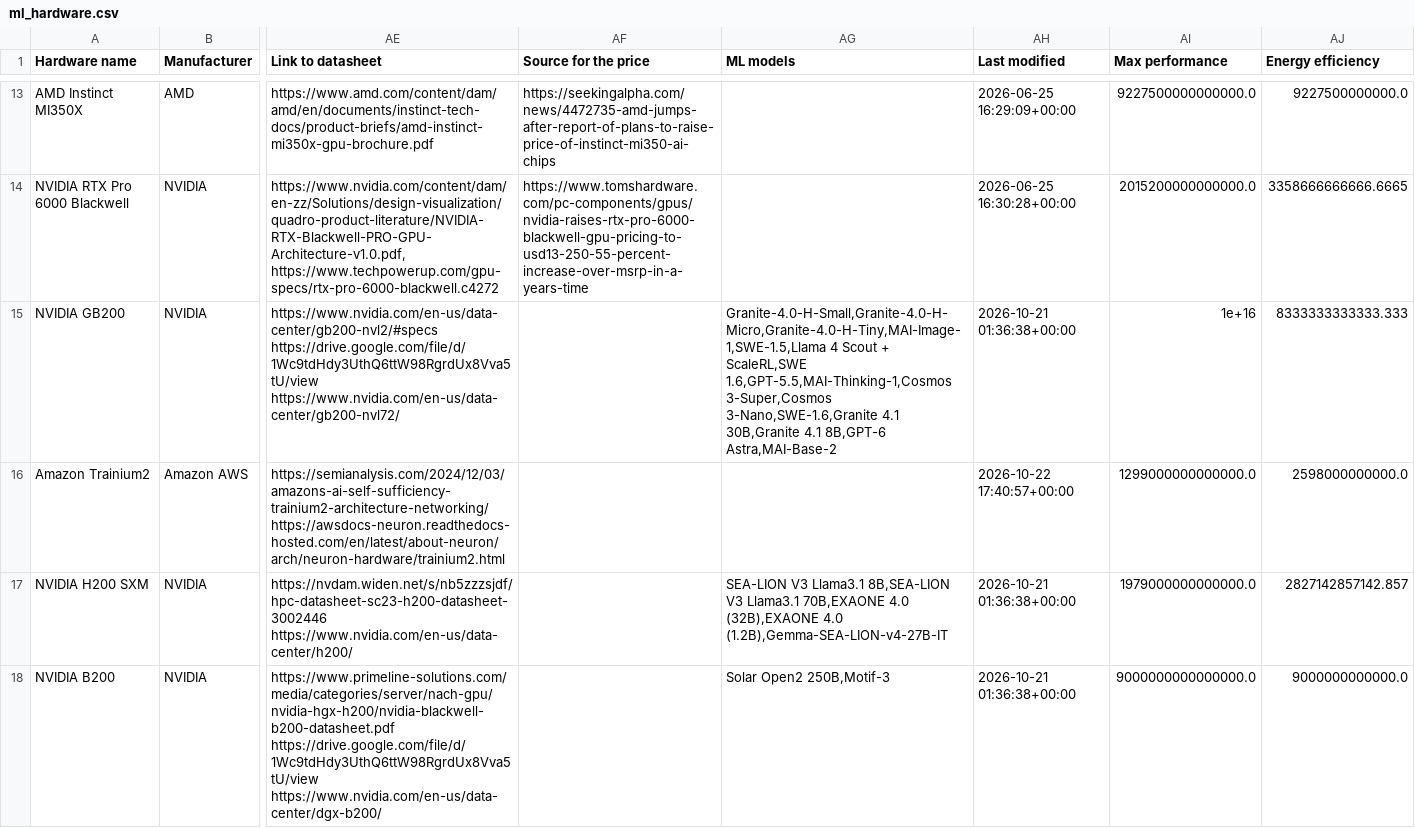
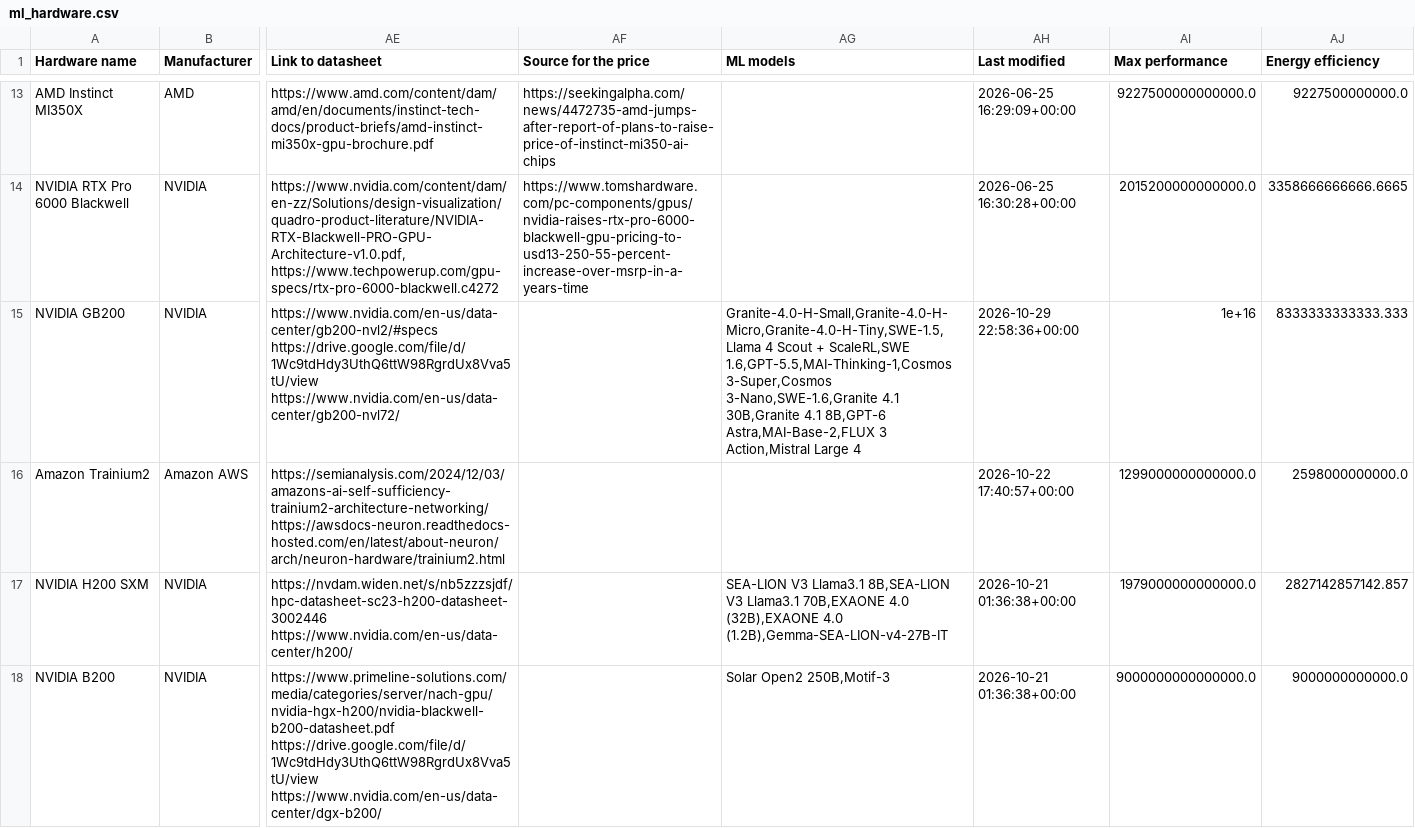
Before and after one commit to Avo-Sarkissian/AI-Frontier-Database, a CSV file: data/raw/epoch/ml_hardware.csv, drawn as a sheet; only a part is shown, gaps mark what is left out; the diff covers the shown part only; the diff names each change by its address in the sheet, - before the commit and + after, or states it on an @@ line.

```diff
--- a/data/raw/epoch/ml_hardware.csv
+++ b/data/raw/epoch/ml_hardware.csv
-AG15 (ML models): Granite-4.0-H-Small,Granite-4.0-H-Micro,Granite-4.0-H-Tiny,MAI-Image-1,SWE-1.5,Llama 4 Scout + ScaleRL,SWE 1.6,GPT-5.5,MAI-Thinking-1,Cosmos 3-Super,Cosmos 3-Nano,SWE-1.6,Granite 4.1 30B,Granite 4.1 8B,GPT-6 Astra,MAI-Base-2
+AG15 (ML models): Granite-4.0-H-Small,Granite-4.0-H-Micro,Granite-4.0-H-Tiny,SWE-1.5,Llama 4 Scout + ScaleRL,SWE 1.6,GPT-5.5,MAI-Thinking-1,Cosmos 3-Super,Cosmos 3-Nano,SWE-1.6,Granite 4.1 30B,Granite 4.1 8B,GPT-6 Astra,MAI-Base-2,FLUX 3 Action,Mistral Large 4
-AH15 (Last modified): 2026-10-21 01:36:38+00:00
+AH15 (Last modified): 2026-10-29 22:58:36+00:00
```
Also changed, not shown: 2 edited cells elsewhere in this file, data/raw/aa_models.csv, data/raw/econ/hyperscaler_gpu_prices.csv, 13 other files.
